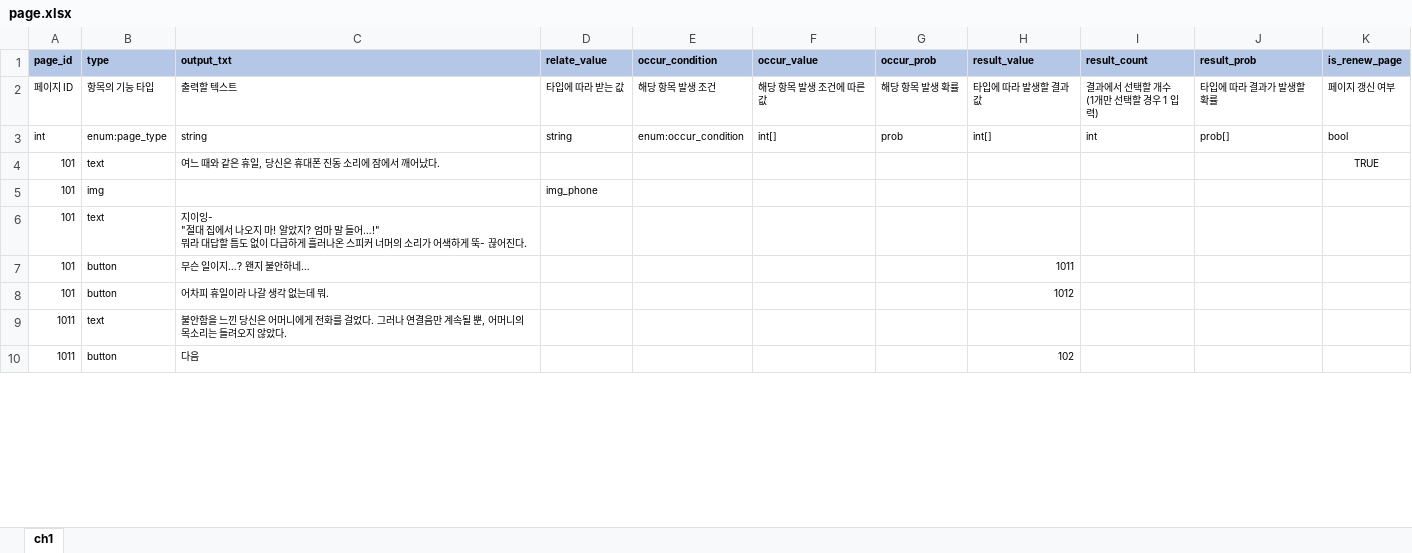
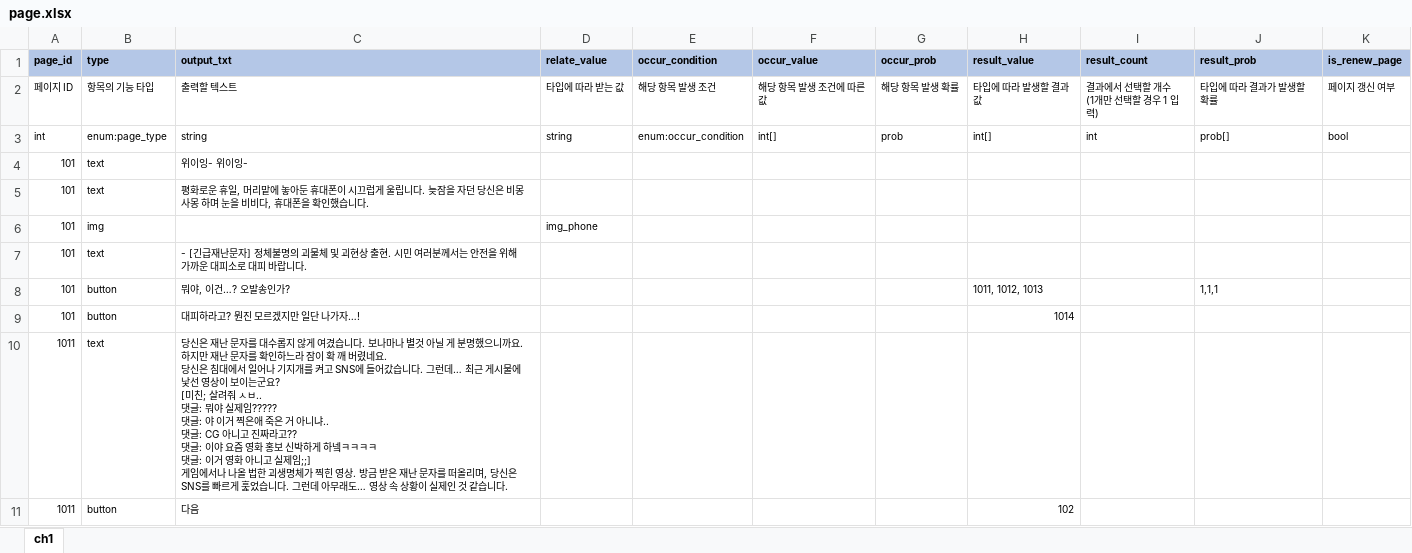
Before and after one commit to YerimYerim/TextRPG, an Excel workbook: Assets/Resource/ExcelData/page.xlsx, sheet ch1, drawn as a sheet; only a part is shown; values as stored, in another font and other column widths than the file's, no borders; addresses are those after the commit; ↵ is a line break in a cell; the diff covers the shown part only; the diff names each change by its address in the sheet, - before the commit and + after, or states it on an @@ line.

```diff
--- a/Assets/Resource/ExcelData/page.xlsx (sheet ch1)
+++ b/Assets/Resource/ExcelData/page.xlsx (sheet ch1)
+row 4: 101 | text | 위이잉- 위이잉-
-C5 (output_txt): 여느 때와 같은 휴일, 당신은 휴대폰 진동 소리에 잠에서 깨어났다.
+C5 (output_txt): 평화로운 휴일, 머리맡에 놓아둔 휴대폰이 시끄럽게 울립니다. 늦잠을 자던 당신은 비몽사몽 하며 눈을 비비다, 휴대폰을 확인했습니다.
-K5 (is_renew_page): TRUE
+K5 (is_renew_page): (empty)
-C7 (output_txt): 지이잉- ↵ "절대 집에서 나오지 마! 알았지? 엄마 말 들어…!" ↵ 뭐라 대답할 틈도 없이 다급하게 흘러나온 스피커 너머의 소리가 어색하게 뚝- 끊어진다.
+C7 (output_txt): - [긴급재난문자] 정체불명의 괴물체 및 괴현상 출현. 시민 여러분께서는 안전을 위해 가까운 대피소로 대피 바랍니다.
-C8 (output_txt): 무슨 일이지…? 왠지 불안하네…
+C8 (output_txt): 뭐야, 이건…? 오발송인가?
-H8 (result_value): 1011
+H8 (result_value): 1011, 1012, 1013
-J8 (result_prob): (empty)
+J8 (result_prob): 1,1,1
-C9 (output_txt): 어차피 휴일이라 나갈 생각 없는데 뭐.
+C9 (output_txt): 대피하라고? 뭔진 모르겠지만 일단 나가자…!
-H9 (result_value): 1012
+H9 (result_value): 1014
-C10 (output_txt): 불안함을 느낀 당신은 어머니에게 전화를 걸었다. 그러나 연결음만 계속될 뿐, 어머니의 목소리는 들려오지 않았다.
+C10 (output_txt): 당신은 재난 문자를 대수롭지 않게 여겼습니다. 보나마나 별것 아닐 게 분명했으니까요. 하지만 재난 문자를 확인하느라 잠이 확 깨 버렸네요. ↵ 당신은 침대에서 일어나 기지개를 켜고 SNS에 들어갔습니다. 그런데… 최근 게시물에 낯선 영상이 보이는군요? ↵ [미친; 살려줘 ㅅㅂ.. ↵ 댓글: 뭐야 실제임????? ↵ 댓글: 야 이거 찍은애 죽은 거 아니냐.. ↵ 댓글: CG 아니고 진짜라고?? ↵ 댓글: 이야 요즘 영화 홍보 신박하게 하넼ㅋㅋㅋㅋ ↵ 댓글: 이거 영화 아니고 실제임;;] ↵ 게임에서나 나올 법한 괴생명체가 찍힌 영상. 방금 받은 재난 문자를 떠올리며, 당신은 SNS를 빠르게 훑었습니다. 그런데 아무래도… 영상 속 상황이 실제인 것 같습니다.
```
Also changed, not shown: 35 added rows, 83 removed rows and 51 edited cells elsewhere in this sheet, 1 other file.
